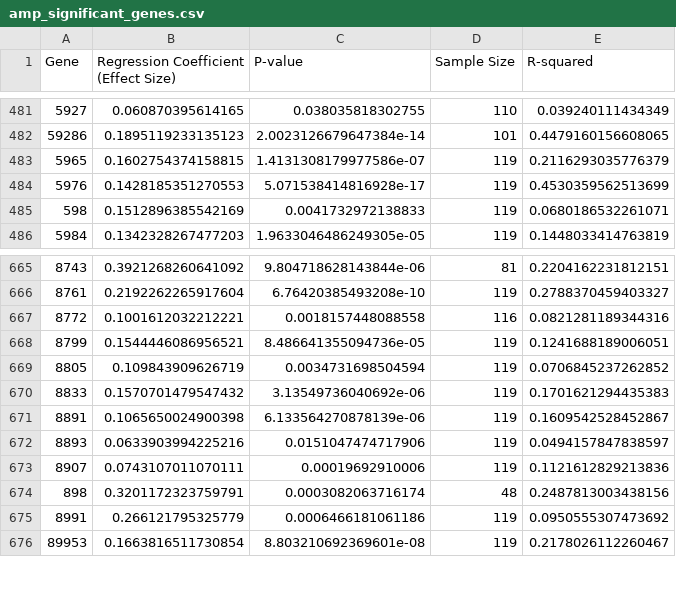
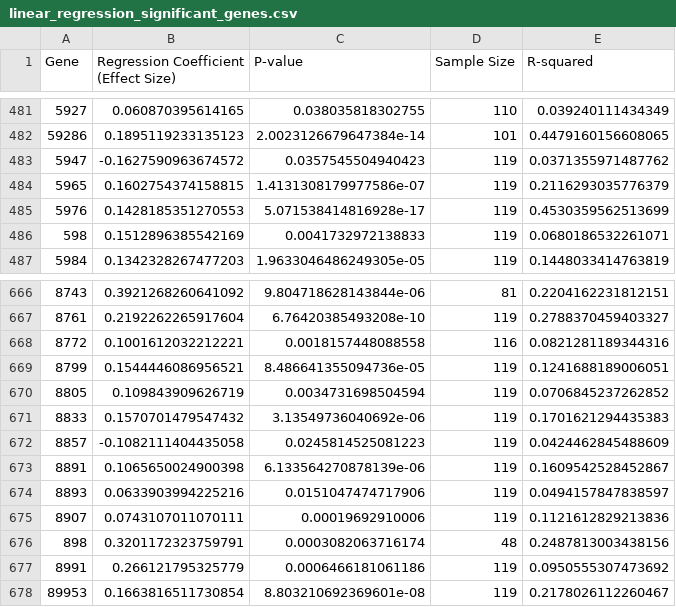
Before and after one commit to faith-ogun/bioslate-hgsoc-core, a CSV file: results/linear_regression_significant_genes.csv (was results/amp_significant_genes.csv), drawn as a sheet; only a part is shown, gaps mark what is left out.

```diff
--- a/results/amp_significant_genes.csv
+++ b/results/linear_regression_significant_genes.csv
@@ -482,2 +482,3 @@ Gene,Regression Coefficient (Effect Size),P-value,Sample Size,R-squared
 59286,0.1895119233135123,2.0023126679647384e-14,101,0.4479160156608065
+5947,-0.1627590963674572,0.0357545504940423,119,0.0371355971487762
 5965,0.1602754374158815,1.4131308179977586e-07,119,0.2116293035776379
@@ -670,2 +671,3 @@ Gene,Regression Coefficient (Effect Size),P-value,Sample Size,R-squared
 8833,0.1570701479547432,3.13549736040692e-06,119,0.1701621294435383
+8857,-0.1082111404435058,0.0245814525081223,119,0.0424462845488609
 8891,0.1065650024900398,6.133564270878139e-06,119,0.1609542528452867
```
Also changed, not shown: results/cross_val_amp_sig_genes.csv, 22 other files.
